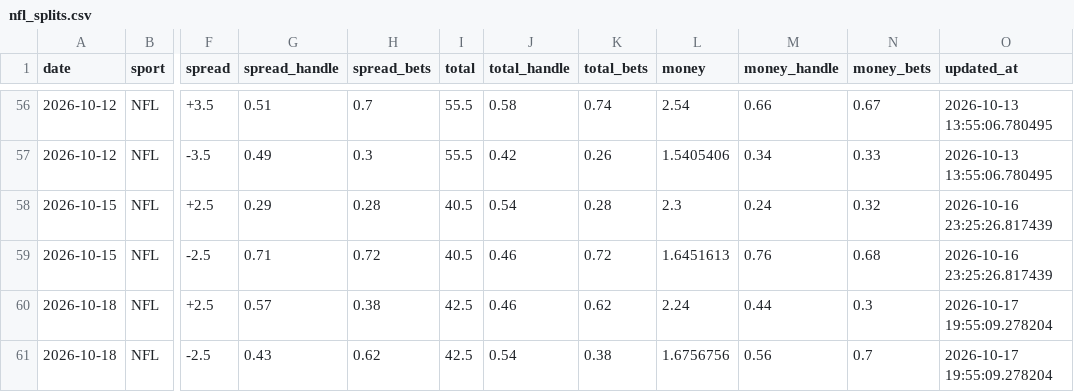
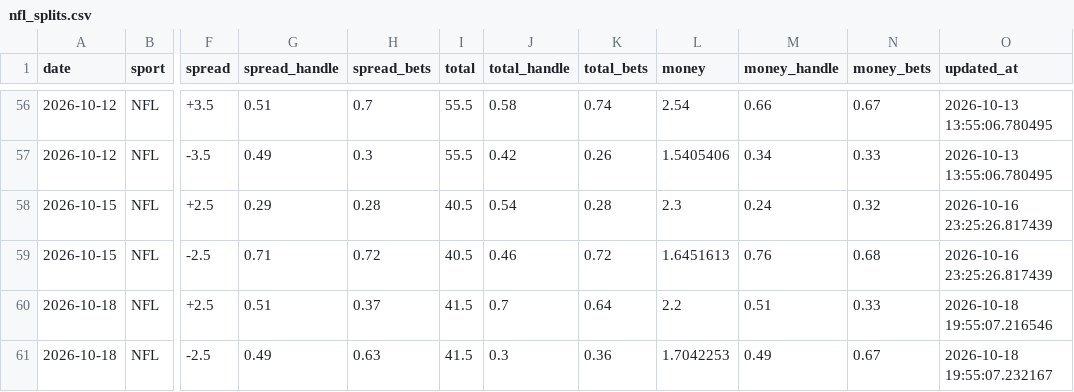
Before and after one commit to danielcappello/splitVault, a CSV file: nfl_splits.csv, drawn as a sheet; only a part is shown, gaps mark what is left out; the diff names each change by its address in the sheet, - before the commit and + after, or states it on an @@ line.

Commit message:
Update nfl files

```diff
--- a/nfl_splits.csv
+++ b/nfl_splits.csv
-G60 (spread_handle): 0.57
+G60 (spread_handle): 0.51
-H60 (spread_bets): 0.38
+H60 (spread_bets): 0.37
-I60:I61 (total): 42.5
+I60:I61 (total): 41.5
-J60 (total_handle): 0.46
+J60 (total_handle): 0.7
-K60 (total_bets): 0.62
+K60 (total_bets): 0.64
-L60 (money): 2.24
+L60 (money): 2.2
-M60 (money_handle): 0.44
+M60 (money_handle): 0.51
-N60 (money_bets): 0.3
+N60 (money_bets): 0.33
-O60 (updated_at): 2026-10-17 19:55:09.278204
+O60 (updated_at): 2026-10-18 19:55:07.216546
-G61 (spread_handle): 0.43
+G61 (spread_handle): 0.49
-H61 (spread_bets): 0.62
+H61 (spread_bets): 0.63
-J61 (total_handle): 0.54
+J61 (total_handle): 0.3
-K61 (total_bets): 0.38
+K61 (total_bets): 0.36
-L61 (money): 1.6756756
+L61 (money): 1.7042253
-M61 (money_handle): 0.56
+M61 (money_handle): 0.49
-N61 (money_bets): 0.7
+N61 (money_bets): 0.67
-O61 (updated_at): 2026-10-17 19:55:09.278204
+O61 (updated_at): 2026-10-18 19:55:07.232167
```
